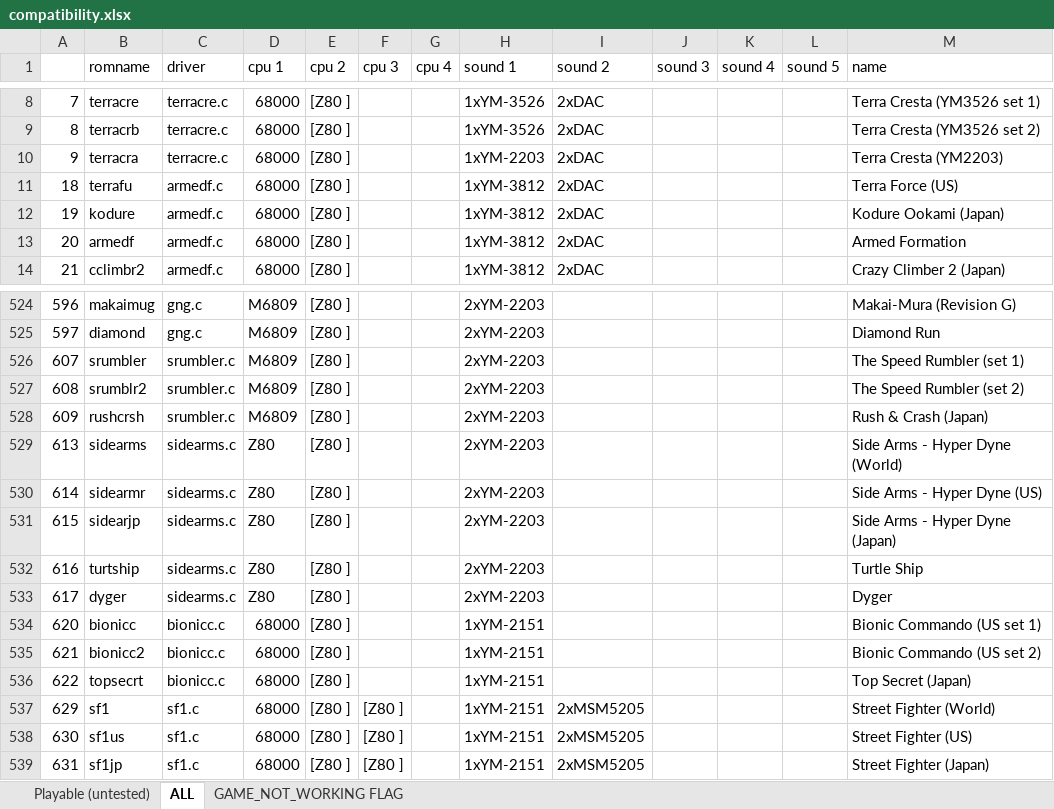
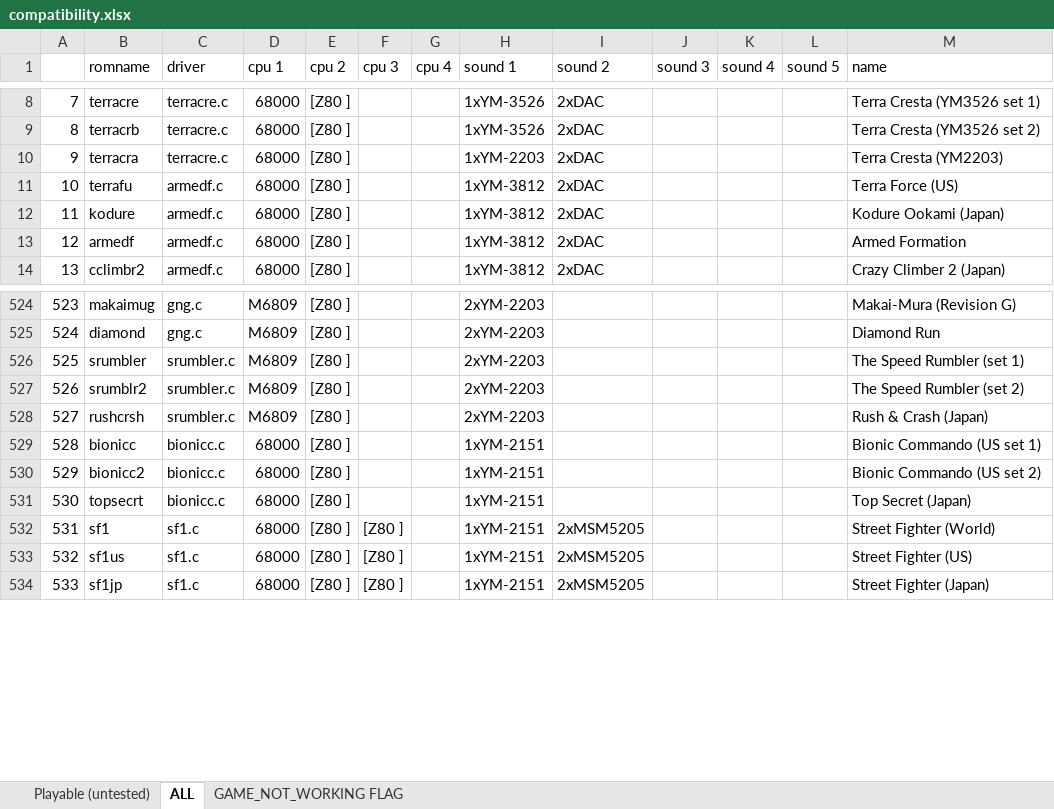
Before and after one commit to georgemoralis/arcadeflex, an Excel workbook: 0.36/compatibility.xlsx, sheet ALL, drawn as a sheet; only a part is shown, gaps mark what is left out; values as stored, in another font and other column widths than the file's, no borders; the diff names each change by its address in the sheet, - before the commit and + after, or states it on an @@ line.

Commit message:
036: sidearms driver

```diff
--- a/0.36/compatibility.xlsx (sheet ALL)
+++ b/0.36/compatibility.xlsx (sheet ALL)
@@ column A renumbered from row 11 down @@
-row 529: 613 | sidearms | sidearms.c | Z80 | [Z80 ] |  |  | 2xYM-2203 |  |  |  |  | Side Arms - Hyper Dyne (World)
-row 530: 614 | sidearmr | sidearms.c | Z80 | [Z80 ] |  |  | 2xYM-2203 |  |  |  |  | Side Arms - Hyper Dyne (US)
-row 531: 615 | sidearjp | sidearms.c | Z80 | [Z80 ] |  |  | 2xYM-2203 |  |  |  |  | Side Arms - Hyper Dyne (Japan)
-row 532: 616 | turtship | sidearms.c | Z80 | [Z80 ] |  |  | 2xYM-2203 |  |  |  |  | Turtle Ship
-row 533: 617 | dyger | sidearms.c | Z80 | [Z80 ] |  |  | 2xYM-2203 |  |  |  |  | Dyger
```
Also changed, not shown: sheet Playable (untested), 6 other files.
